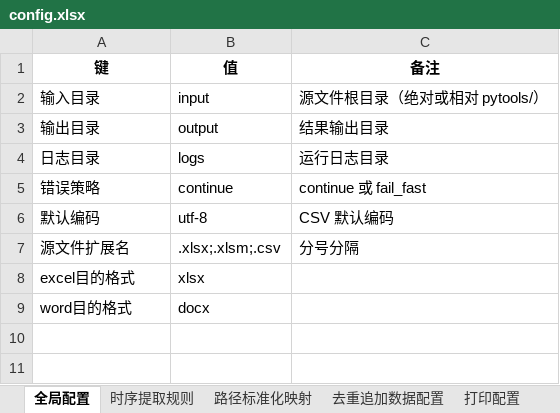
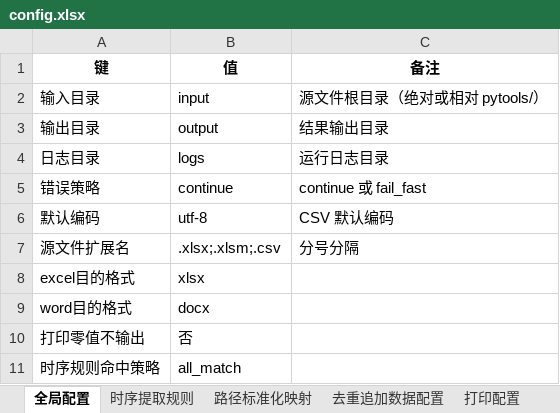
Before and after one commit to Azi-lzb/pytools, an Excel workbook: dist/config/config.xlsx, sheet 全局配置, drawn as a sheet; values as stored, in another font and other column widths than the file's, no borders; the diff names each change by its address in the sheet, - before the commit and + after, or states it on an @@ line.

```diff
--- a/dist/config/config.xlsx (sheet 全局配置)
+++ b/dist/config/config.xlsx (sheet 全局配置)
+row 10: 打印零值不输出 | 否
+row 11: 时序规则命中策略 | all_match
```
Also changed, not shown: sheet 重命名配置, sheet 时序提取规则, other sheet tabs, 10 other files.
